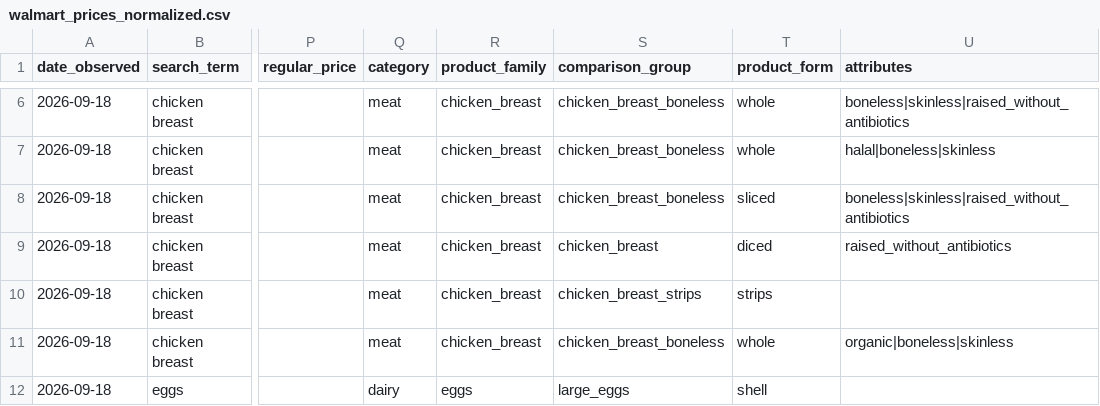
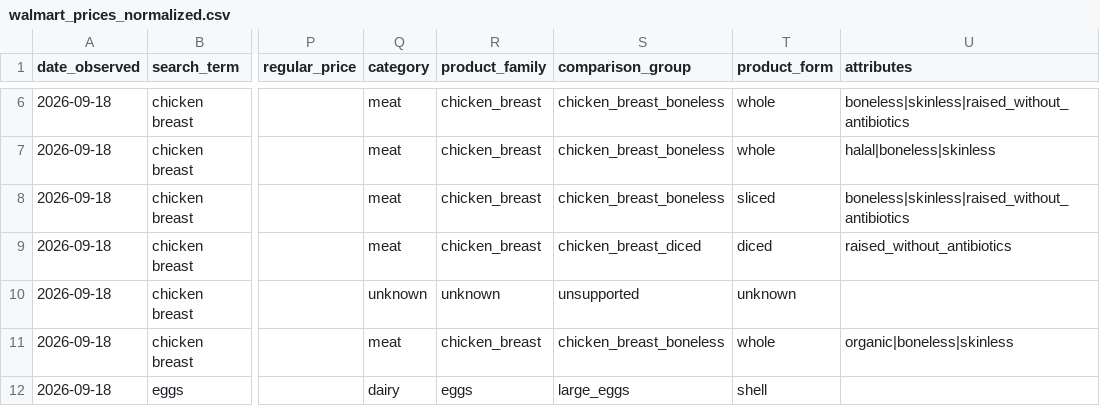
Before and after one commit to danielruiz9/grocery-basket-optimizer, a CSV file: data/walmart_prices_normalized.csv, drawn as a sheet; only a part is shown, gaps mark what is left out; the diff names each change by its address in the sheet, - before the commit and + after, or states it on an @@ line.

```diff
--- a/data/walmart_prices_normalized.csv
+++ b/data/walmart_prices_normalized.csv
-S9 (comparison_group): chicken_breast
+S9 (comparison_group): chicken_breast_diced
-Q10 (category): meat
+Q10 (category): unknown
-R10 (product_family): chicken_breast
+R10 (product_family): unknown
-S10 (comparison_group): chicken_breast_strips
+S10 (comparison_group): unsupported
-T10 (product_form): strips
+T10 (product_form): unknown
```
Also changed, not shown: data/all_stores_prices_normalized.csv, data/nofrills_prices_normalized.csv, 3 other files.
